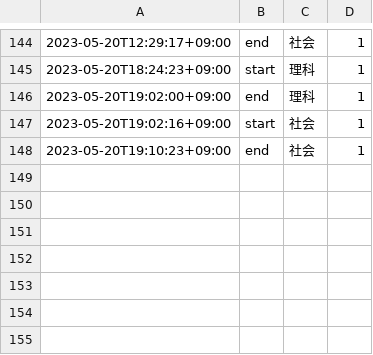
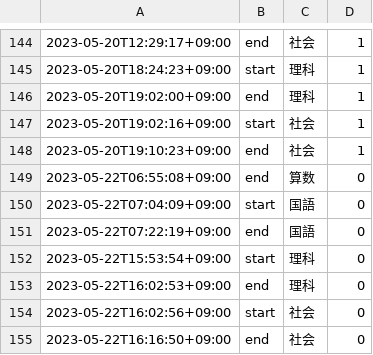
Before and after one commit to mustangsally1973/mustangasally1973.github.io, a CSV file: data/kazuma_study_recode.csv, drawn as a sheet; only a part is shown, gaps mark what is left out.

Commit message:
update data

```diff
--- a/data/kazuma_study_recode.csv
+++ b/data/kazuma_study_recode.csv
@@ -148 +148,8 @@
 2023-05-20T19:10:23+09:00,end,社会,1
+2023-05-22T06:55:08+09:00,end,算数,0
+2023-05-22T07:04:09+09:00,start,国語,0
+2023-05-22T07:22:19+09:00,end,国語,0
+2023-05-22T15:53:54+09:00,start,理科,0
+2023-05-22T16:02:53+09:00,end,理科,0
+2023-05-22T16:02:56+09:00,start,社会,0
+2023-05-22T16:16:50+09:00,end,社会,0
```
